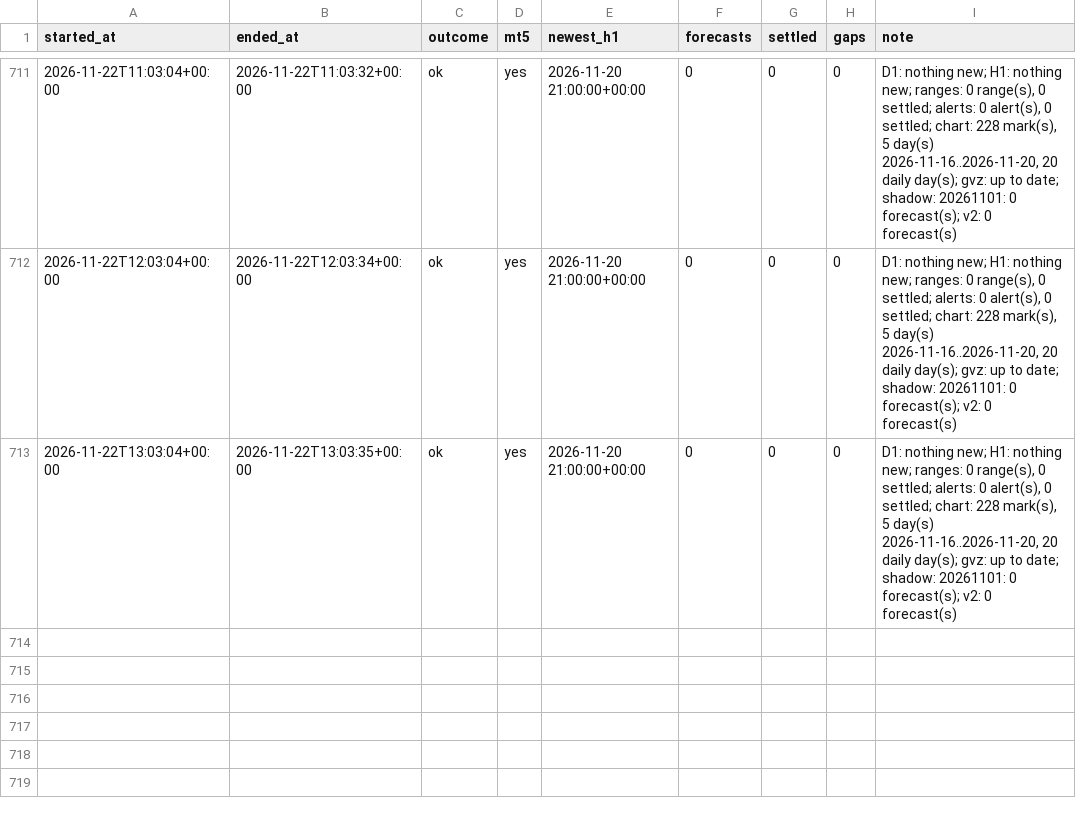
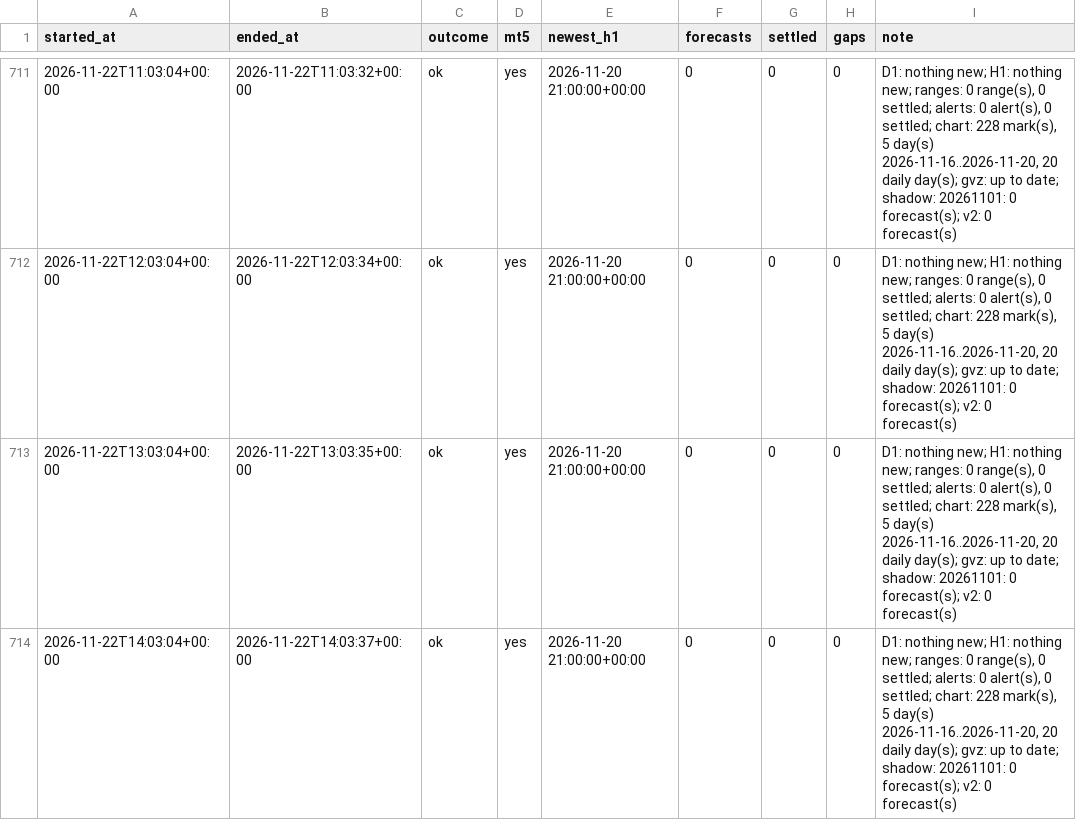
Before and after one commit to velizarMitov/EURUSD-prophet, a CSV file: results/gold/forward/health.csv, drawn as a sheet; only a part is shown, gaps mark what is left out; the diff names each change by its address in the sheet, - before the commit and + after, or states it on an @@ line.

```diff
--- a/results/gold/forward/health.csv
+++ b/results/gold/forward/health.csv
+row 714: 2026-11-22T14:03:04+00:00 | 2026-11-22T14:03:37+00:00 | ok | yes | 2026-11-20 21:00:00+00:00 | 0 | 0 | 0 | D1: nothing new; H1: nothing new; ranges: 0 range(s), 0 settled; alerts: 0 alert(s), 0 settled; chart: 228 mark(s), 5 day(s) 2026-11-16..2026-11-20, 20 daily day(s); gvz: up to date; shadow: 20261101: 0 forecast(s); v2: 0 forecast(s)
```
Also changed, not shown: results/external_tsfm/forward/health.csv, 42 other files.
